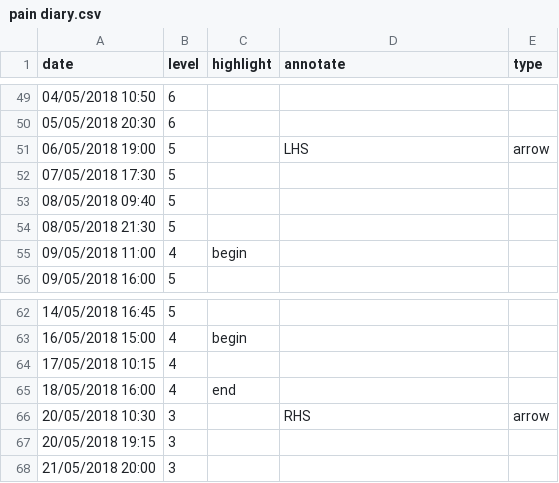
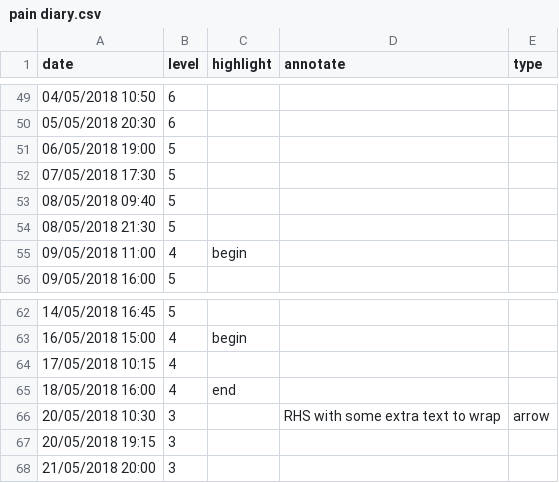
Before and after one commit to ft-interactive/visual-vocabulary-templates, a CSV file: line/pain diary.csv, drawn as a sheet; only a part is shown, gaps mark what is left out; the diff covers the shown part only.

```diff
--- a/line/pain diary.csv
+++ b/line/pain diary.csv
@@ -50,3 +50,3 @@
 05/05/2018 20:30,6,,,
-06/05/2018 19:00,5,,LHS,arrow
+06/05/2018 19:00,5,,,
 07/05/2018 17:30,5,,,
@@ -65,3 +65,3 @@
 18/05/2018 16:00,4,end,,
-20/05/2018 10:30,3,,RHS,arrow
+20/05/2018 10:30,3,,RHS with some extra text to wrap,arrow
 20/05/2018 19:15,3,,,
```
Also changed, not shown: 20 edited cells elsewhere in this file, 1 other file.
